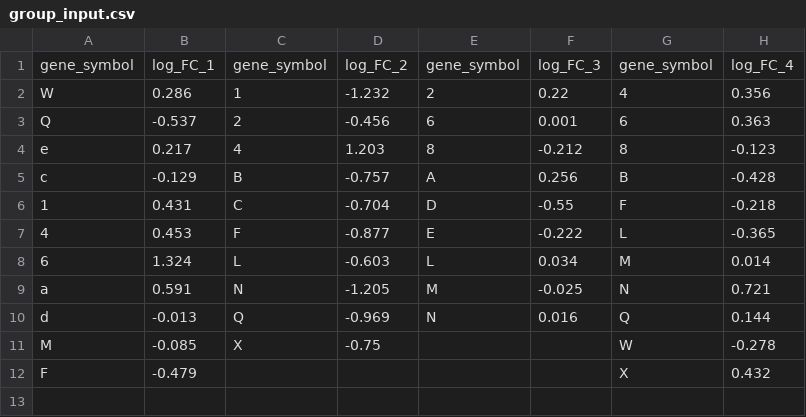
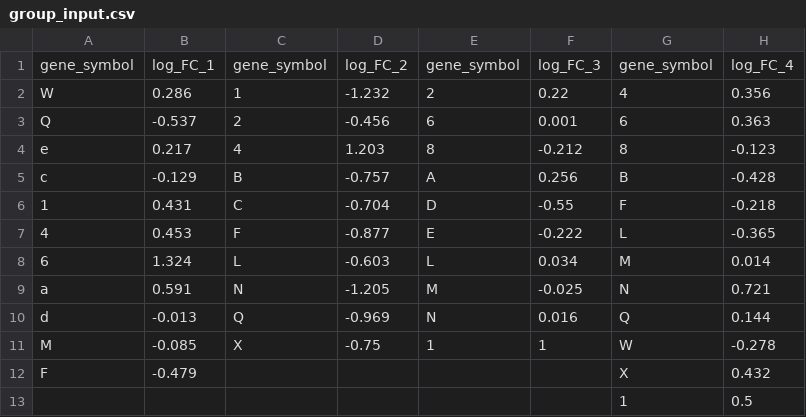
Before and after one commit to Cathaspa/Gene-Scripts, a CSV file: examples/group_input.csv, drawn as a sheet.

Commit message:
Add an image to readme, fix helixpc cli, fix name in setup.py and put group example out of order to show off sorting

```diff
--- a/examples/group_input.csv
+++ b/examples/group_input.csv
@@ -10,3 +10,4 @@ a,0.591,N,-1.205,M,-0.025,N,0.721
 d,-0.013,Q,-0.969,N,0.016,Q,0.144
-M,-0.085,X,-0.75,,,W,-0.278
+M,-0.085,X,-0.75,1,1,W,-0.278
 F,-0.479,,,,,X,0.432
+,,,,,,1,0.5
```
Also changed, not shown: 3 other files.
